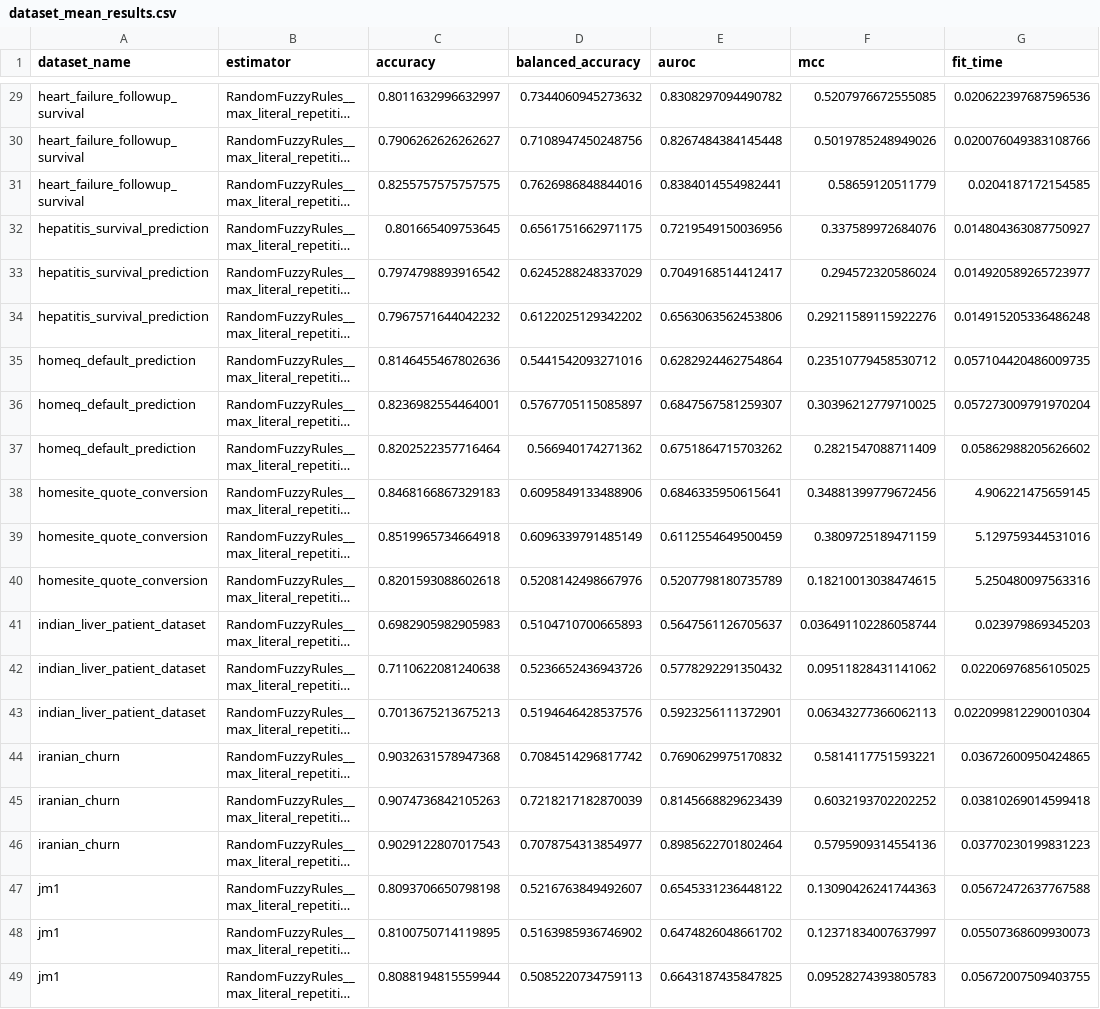
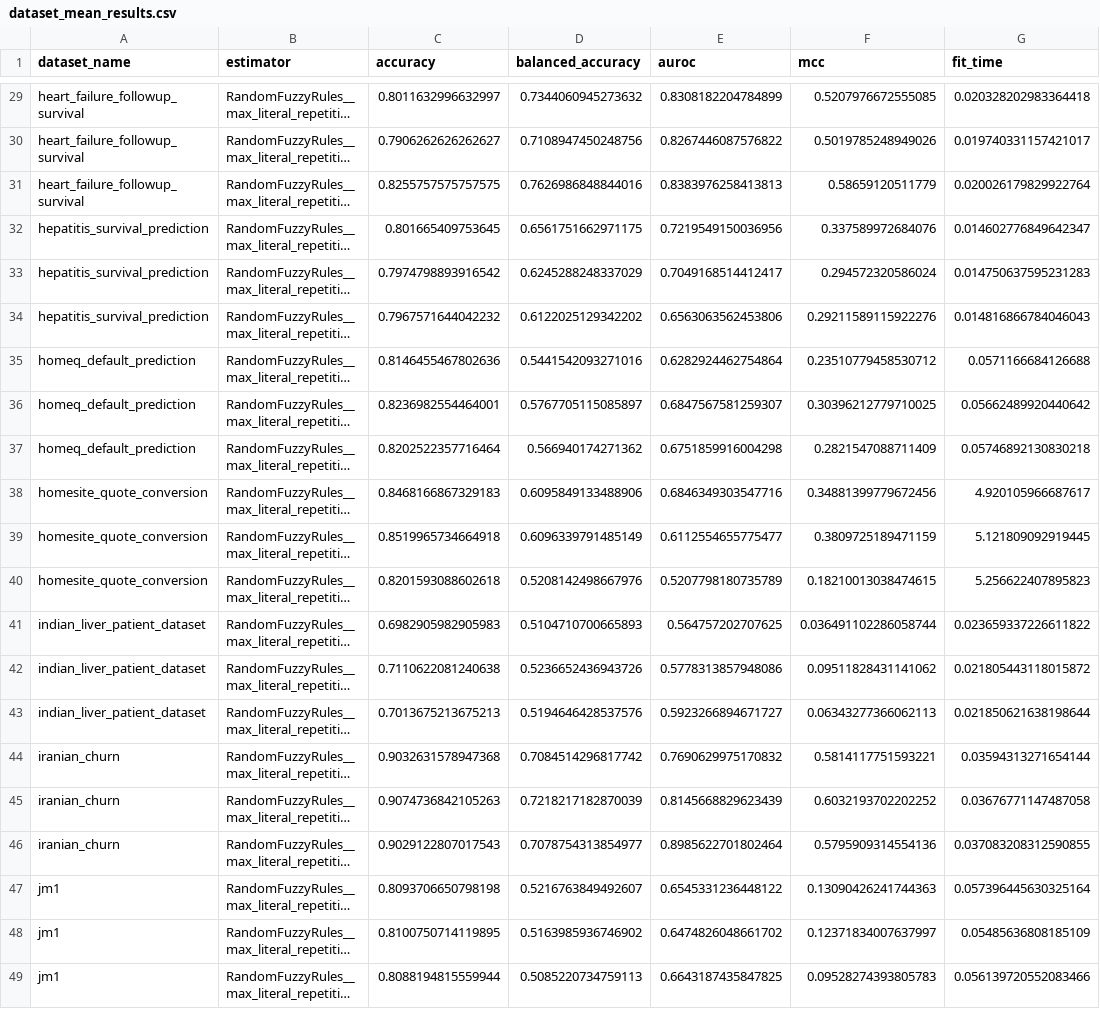
Before and after one commit to rafalzyla/RandomFuzzyRules, a CSV file: results/ablation/max_literal_repetitions/dataset_mean_results.csv, drawn as a sheet; only a part is shown, gaps mark what is left out; long unchanged cells end in …; the diff covers the shown part only; the diff names each change by its address in the sheet, - before the commit and + after, or states it on an @@ line.

```diff
--- a/results/ablation/max_literal_repetitions/dataset_mean_results.csv
+++ b/results/ablation/max_literal_repetitions/dataset_mean_results.csv
-E29 (auroc): 0.8308297094490782
+E29 (auroc): 0.8308182204784899
-G29 (fit_time): 0.020622397687596536
+G29 (fit_time): 0.020328202983364418
-E30 (auroc): 0.8267484384145448
+E30 (auroc): 0.8267446087576822
-G30 (fit_time): 0.020076049383108766
+G30 (fit_time): 0.019740331157421017
-E31 (auroc): 0.8384014554982441
+E31 (auroc): 0.8383976258413813
-G31 (fit_time): 0.0204187172154585
+G31 (fit_time): 0.020026179829922764
-G32 (fit_time): 0.014804363087750927
+G32 (fit_time): 0.014602776849642347
-G33 (fit_time): 0.014920589265723977
+G33 (fit_time): 0.014750637595231283
-G34 (fit_time): 0.014915205336486248
+G34 (fit_time): 0.014816866784046043
-G35 (fit_time): 0.057104420486009735
+G35 (fit_time): 0.0571166684126688
-G36 (fit_time): 0.057273009791970204
+G36 (fit_time): 0.05662489920440642
-E37 (auroc): 0.6751864715703262
+E37 (auroc): 0.6751859916004298
-G37 (fit_time): 0.05862988205626602
+G37 (fit_time): 0.05746892130830218
-E38 (auroc): 0.6846335950615641
+E38 (auroc): 0.6846349303547716
-G38 (fit_time): 4.906221475659145
+G38 (fit_time): 4.920105966687617
-E39 (auroc): 0.6112554649500459
+E39 (auroc): 0.6112554655775477
-G39 (fit_time): 5.129759344531016
+G39 (fit_time): 5.121809092919445
-G40 (fit_time): 5.250480097563316
+G40 (fit_time): 5.256622407895823
-E41 (auroc): 0.5647561126705637
+E41 (auroc): 0.564757202707625
-G41 (fit_time): 0.023979869345203
+G41 (fit_time): 0.023659337226611822
-E42 (auroc): 0.5778292291350432
+E42 (auroc): 0.5778313857948086
-G42 (fit_time): 0.02206976856105025
+G42 (fit_time): 0.021805443118015872
-E43 (auroc): 0.5923256111372901
+E43 (auroc): 0.5923266894671727
-G43 (fit_time): 0.022099812290010304
+G43 (fit_time): 0.021850621638198644
-G44 (fit_time): 0.03672600950424865
+G44 (fit_time): 0.03594313271654144
-G45 (fit_time): 0.03810269014599418
+G45 (fit_time): 0.03676771147487058
-G46 (fit_time): 0.03770230199831223
+G46 (fit_time): 0.037083208312590855
-G47 (fit_time): 0.05672472637767588
+G47 (fit_time): 0.057396445630325164
-G48 (fit_time): 0.05507368609930073
+G48 (fit_time): 0.05485636808185109
-G49 (fit_time): 0.05672007509403755
+G49 (fit_time): 0.056139720552083466
```
Also changed, not shown: 73 edited cells elsewhere in this file, results/ablation/max_rules_len/dataset_mean_results.csv, results/ablation/n_candidates/dataset_mean_results.csv, 48 other files.
